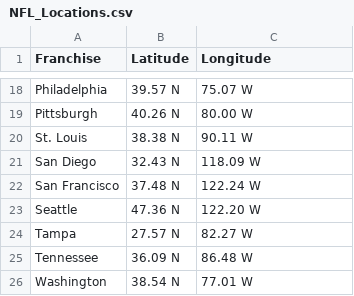
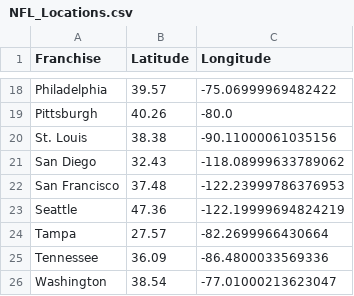
Before and after one commit to ybgandhi/Kickstart_Project, a CSV file: NFL_Locations.csv, drawn as a sheet; only a part is shown, gaps mark what is left out; the diff covers the shown part only; the diff names each change by its address in the sheet, - before the commit and + after, or states it on an @@ line.

```diff
--- a/NFL_Locations.csv
+++ b/NFL_Locations.csv
-B18 (Latitude): 39.57 N
+B18 (Latitude): 39.57
-C18 (Longitude): 75.07 W
+C18 (Longitude): -75.06999969482422
-B19 (Latitude): 40.26 N
+B19 (Latitude): 40.26
-C19 (Longitude): 80.00 W
+C19 (Longitude): -80.0
-B20 (Latitude): 38.38 N
+B20 (Latitude): 38.38
-C20 (Longitude): 90.11 W
+C20 (Longitude): -90.11000061035156
-B21 (Latitude): 32.43 N
+B21 (Latitude): 32.43
-C21 (Longitude): 118.09 W
+C21 (Longitude): -118.08999633789062
-B22 (Latitude): 37.48 N
+B22 (Latitude): 37.48
-C22 (Longitude): 122.24 W
+C22 (Longitude): -122.23999786376953
-B23 (Latitude): 47.36 N
+B23 (Latitude): 47.36
-C23 (Longitude): 122.20 W
+C23 (Longitude): -122.19999694824219
-B24 (Latitude): 27.57 N
+B24 (Latitude): 27.57
-C24 (Longitude): 82.27 W
+C24 (Longitude): -82.2699966430664
-B25 (Latitude): 36.09 N
+B25 (Latitude): 36.09
-C25 (Longitude): 86.48 W
+C25 (Longitude): -86.4800033569336
-B26 (Latitude): 38.54 N
+B26 (Latitude): 38.54
-C26 (Longitude): 77.01 W
+C26 (Longitude): -77.01000213623047
```
Also changed, not shown: 32 edited cells elsewhere in this file, 2 other files.
